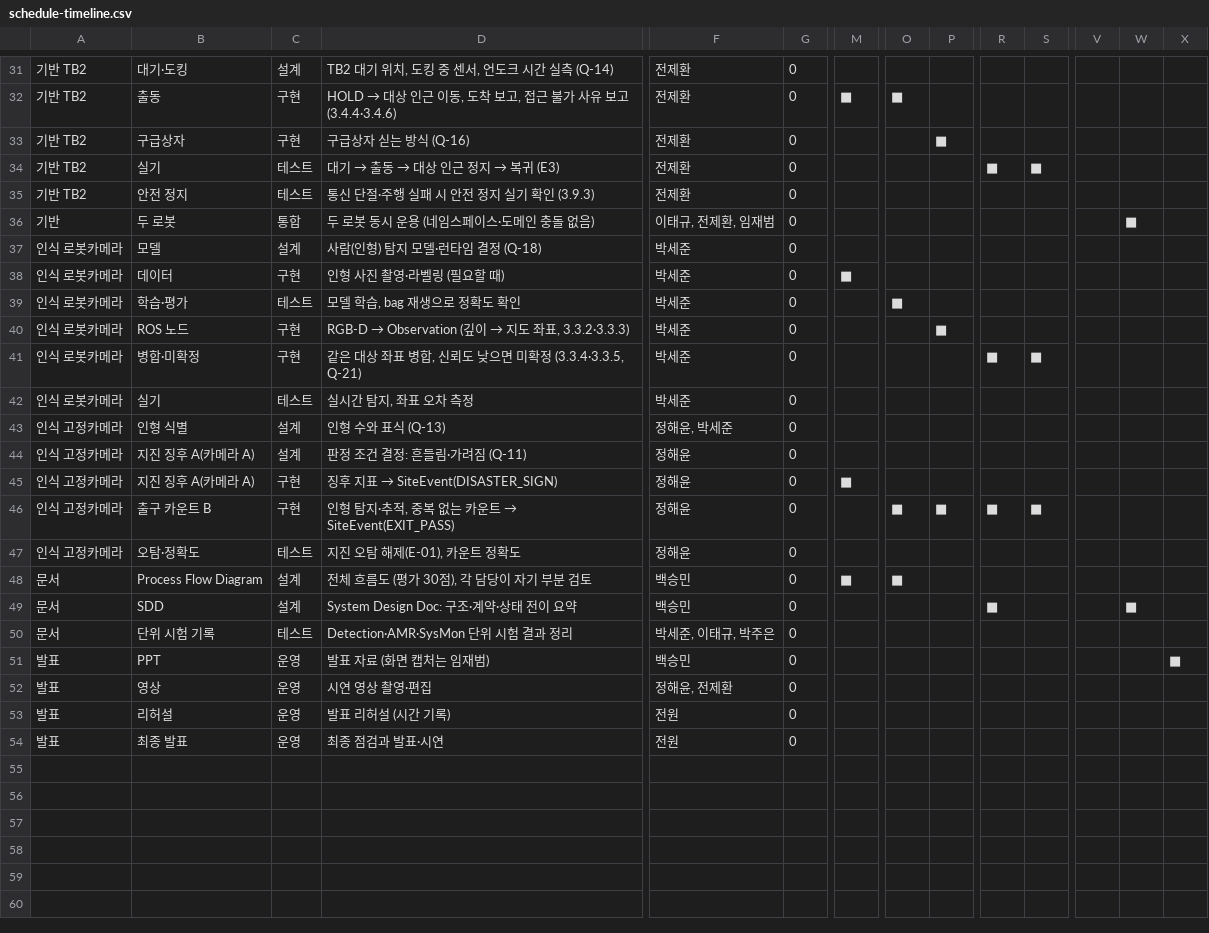
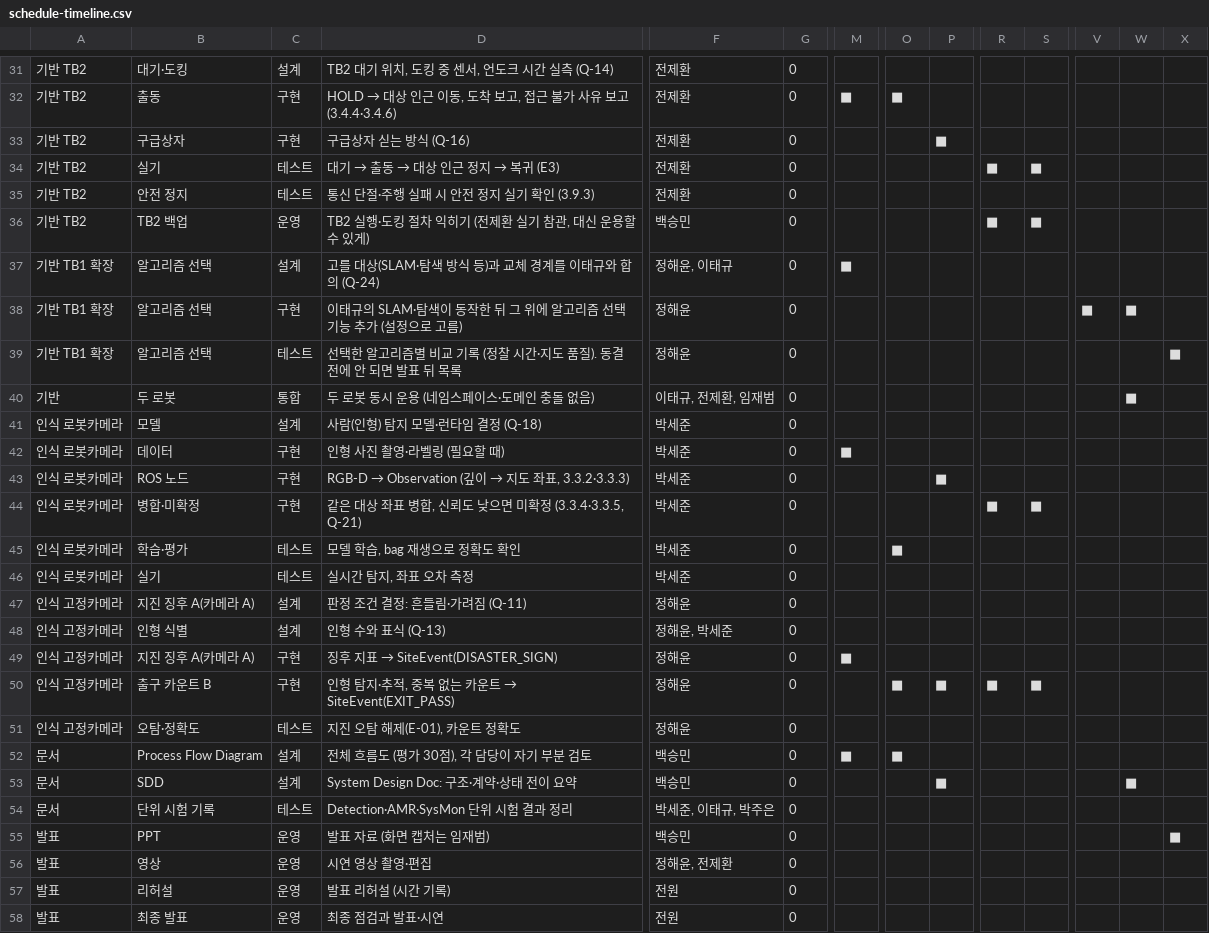
Before and after one commit to mi1nn/ROKEY-7-public, a CSV file: docs/schedule-timeline.csv, drawn as a sheet; only a part is shown, gaps mark what is left out; addresses are those after the commit; rows hold the shown columns only; the diff covers the shown part only; the diff names each change by its address in the sheet, - before the commit and + after, or states it on an @@ line.

```diff
--- a/docs/schedule-timeline.csv
+++ b/docs/schedule-timeline.csv
+row 36: 기반 TB2 | TB2 백업 | 운영 | TB2 실행·도킹 절차 익히기 (전제환 실기 참관, 대신 운용할 수 있게) | 백승민 | 0 |  |  |  | ■ | ■
+row 37: 기반 TB1 확장 | 알고리즘 선택 | 설계 | 고를 대상(SLAM·탐색 방식 등)과 교체 경계를 이태규와 합의 (Q-24) | 정해윤, 이태규 | 0 | ■
+row 38: 기반 TB1 확장 | 알고리즘 선택 | 구현 | 이태규의 SLAM·탐색이 동작한 뒤 그 위에 알고리즘 선택 기능 추가 (설정으로 고름) | 정해윤 | 0 |  |  |  |  |  | ■ | ■
+row 39: 기반 TB1 확장 | 알고리즘 선택 | 테스트 | 선택한 알고리즘별 비교 기록 (정찰 시간·지도 품질). 동결 전에 안 되면 발표 뒤 목록 | 정해윤 | 0 |  |  |  |  |  |  |  | ■
@@ row 39 moved to row 45: 인식 로봇카메라 @@
@@ row 44 moved to row 47: 인식 고정카메라 @@
-P53: (empty)
+P53: ■
-R53: ■
+R53: (empty)
```
Also changed, not shown: 4 moved rows elsewhere in this file, 1 other file.
